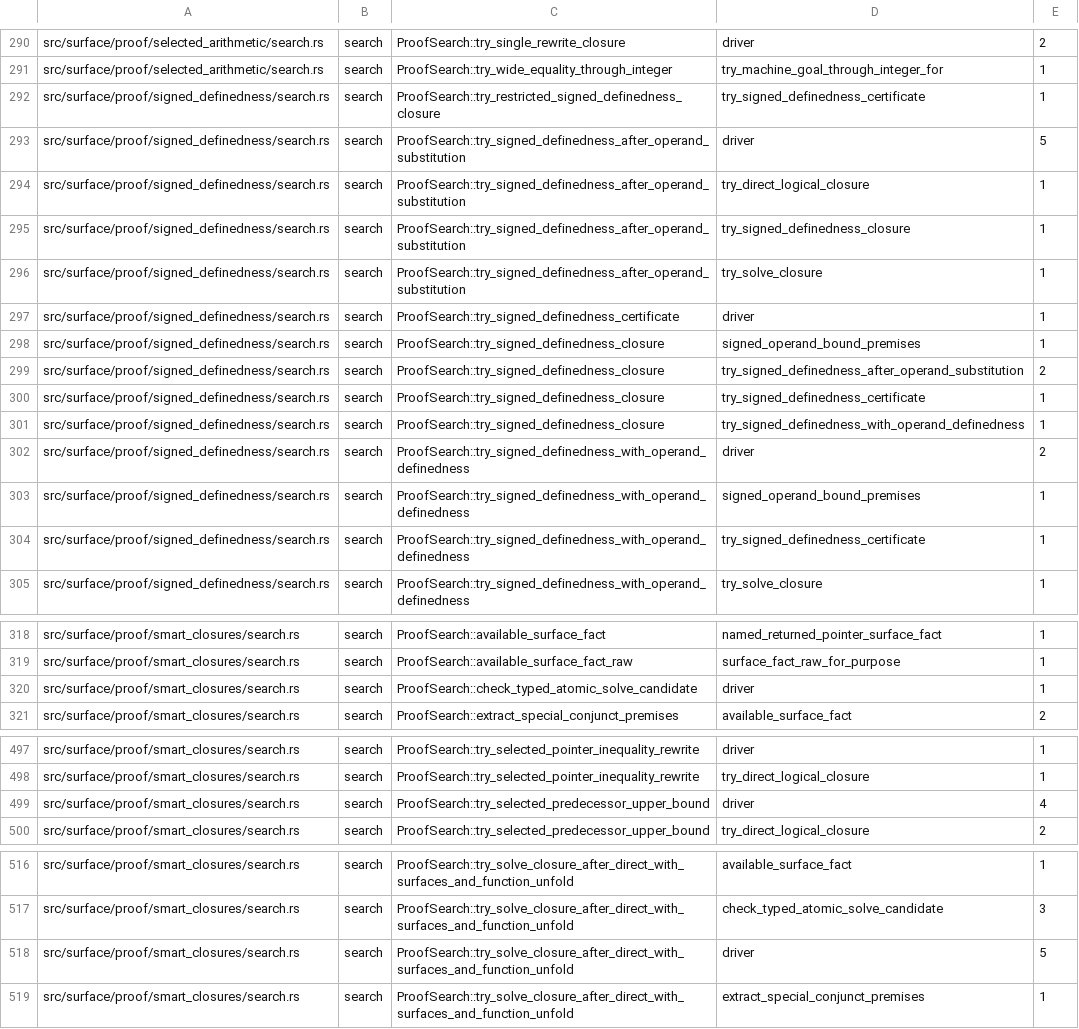
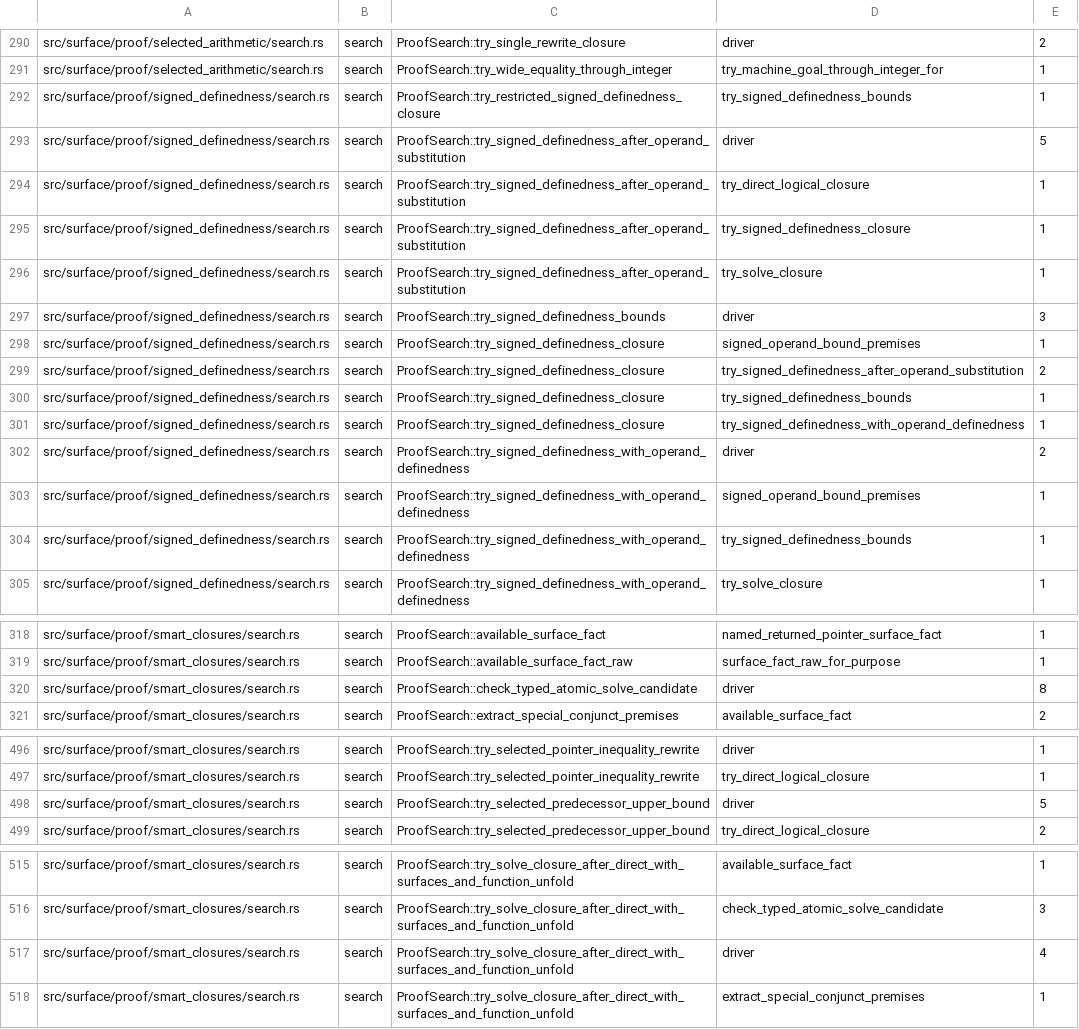
Before and after one commit to clicklang/click, a TSV file: build_support/proof_search_edges.tsv, drawn as a sheet; only a part is shown, gaps mark what is left out; the diff covers the shown part only.

Commit message:
Migrate signed arithmetic emitters and library proofs to ordinary tactics

```diff
--- a/build_support/proof_search_edges.tsv
+++ b/build_support/proof_search_edges.tsv
@@ -291,3 +291,3 @@ src/surface/proof/selected_arithmetic/search.rs	search	ProofSearch::try_single_r
 src/surface/proof/selected_arithmetic/search.rs	search	ProofSearch::try_wide_equality_through_integer	try_machine_goal_through_integer_for	1
-src/surface/proof/signed_definedness/search.rs	search	ProofSearch::try_restricted_signed_definedness_closure	try_signed_definedness_certificate	1
+src/surface/proof/signed_definedness/search.rs	search	ProofSearch::try_restricted_signed_definedness_closure	try_signed_definedness_bounds	1
 src/surface/proof/signed_definedness/search.rs	search	ProofSearch::try_signed_definedness_after_operand_substitution	driver	5
@@ -296,6 +296,6 @@ src/surface/proof/signed_definedness/search.rs	search	ProofSearch::try_signed_de
 src/surface/proof/signed_definedness/search.rs	search	ProofSearch::try_signed_definedness_after_operand_substitution	try_solve_closure	1
-src/surface/proof/signed_definedness/search.rs	search	ProofSearch::try_signed_definedness_certificate	driver	1
+src/surface/proof/signed_definedness/search.rs	search	ProofSearch::try_signed_definedness_bounds	driver	3
 src/surface/proof/signed_definedness/search.rs	search	ProofSearch::try_signed_definedness_closure	signed_operand_bound_premises	1
 src/surface/proof/signed_definedness/search.rs	search	ProofSearch::try_signed_definedness_closure	try_signed_definedness_after_operand_substitution	2
-src/surface/proof/signed_definedness/search.rs	search	ProofSearch::try_signed_definedness_closure	try_signed_definedness_certificate	1
+src/surface/proof/signed_definedness/search.rs	search	ProofSearch::try_signed_definedness_closure	try_signed_definedness_bounds	1
 src/surface/proof/signed_definedness/search.rs	search	ProofSearch::try_signed_definedness_closure	try_signed_definedness_with_operand_definedness	1
@@ -303,3 +303,3 @@ src/surface/proof/signed_definedness/search.rs	search	ProofSearch::try_signed_de
 src/surface/proof/signed_definedness/search.rs	search	ProofSearch::try_signed_definedness_with_operand_definedness	signed_operand_bound_premises	1
-src/surface/proof/signed_definedness/search.rs	search	ProofSearch::try_signed_definedness_with_operand_definedness	try_signed_definedness_certificate	1
+src/surface/proof/signed_definedness/search.rs	search	ProofSearch::try_signed_definedness_with_operand_definedness	try_signed_definedness_bounds	1
 src/surface/proof/signed_definedness/search.rs	search	ProofSearch::try_signed_definedness_with_operand_definedness	try_solve_closure	1
@@ -319,3 +319,3 @@ src/surface/proof/smart_closures/search.rs	search	ProofSearch::available_surface
 src/surface/proof/smart_closures/search.rs	search	ProofSearch::available_surface_fact_raw	surface_fact_raw_for_purpose	1
-src/surface/proof/smart_closures/search.rs	search	ProofSearch::check_typed_atomic_solve_candidate	driver	1
+src/surface/proof/smart_closures/search.rs	search	ProofSearch::check_typed_atomic_solve_candidate	driver	8
 src/surface/proof/smart_closures/search.rs	search	ProofSearch::extract_special_conjunct_premises	available_surface_fact	2
@@ -498,3 +497,3 @@ src/surface/proof/smart_closures/search.rs	search	ProofSearch::try_selected_poin
 src/surface/proof/smart_closures/search.rs	search	ProofSearch::try_selected_pointer_inequality_rewrite	try_direct_logical_closure	1
-src/surface/proof/smart_closures/search.rs	search	ProofSearch::try_selected_predecessor_upper_bound	driver	4
+src/surface/proof/smart_closures/search.rs	search	ProofSearch::try_selected_predecessor_upper_bound	driver	5
 src/surface/proof/smart_closures/search.rs	search	ProofSearch::try_selected_predecessor_upper_bound	try_direct_logical_closure	2
@@ -517,3 +516,3 @@ src/surface/proof/smart_closures/search.rs	search	ProofSearch::try_solve_closure
 src/surface/proof/smart_closures/search.rs	search	ProofSearch::try_solve_closure_after_direct_with_surfaces_and_function_unfold	check_typed_atomic_solve_candidate	3
-src/surface/proof/smart_closures/search.rs	search	ProofSearch::try_solve_closure_after_direct_with_surfaces_and_function_unfold	driver	5
+src/surface/proof/smart_closures/search.rs	search	ProofSearch::try_solve_closure_after_direct_with_surfaces_and_function_unfold	driver	4
 src/surface/proof/smart_closures/search.rs	search	ProofSearch::try_solve_closure_after_direct_with_surfaces_and_function_unfold	extract_special_conjunct_premises	1
```
Also changed, not shown: 12 added rows, 1 removed row and 4 edited cells elsewhere in this file, 27 other files.
